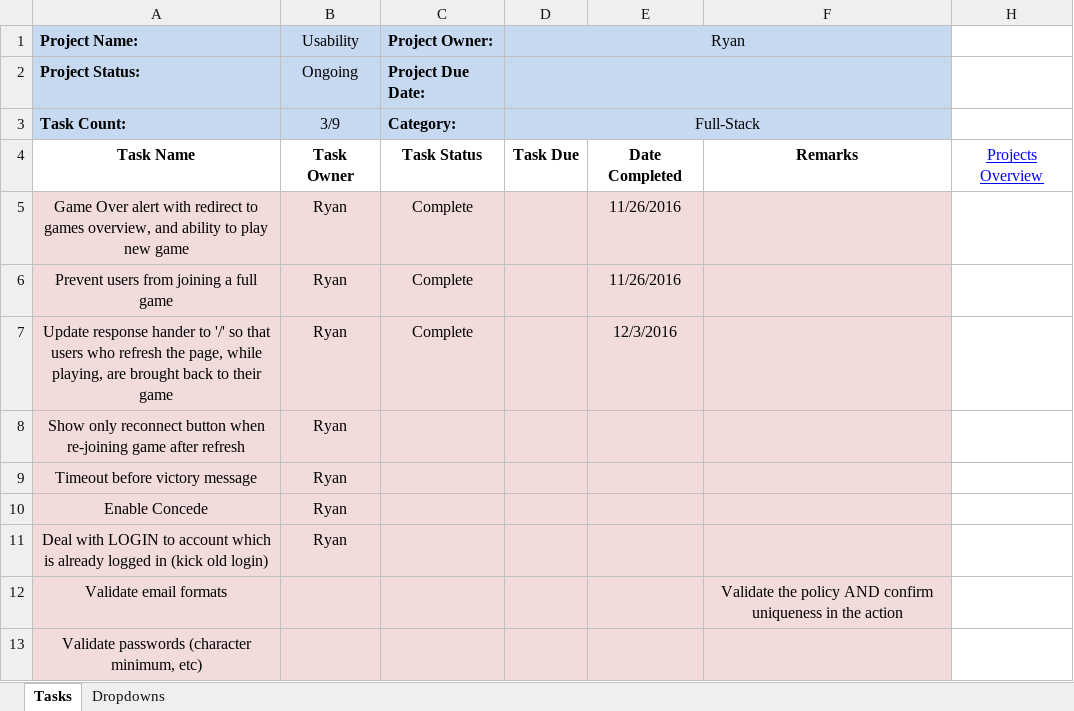
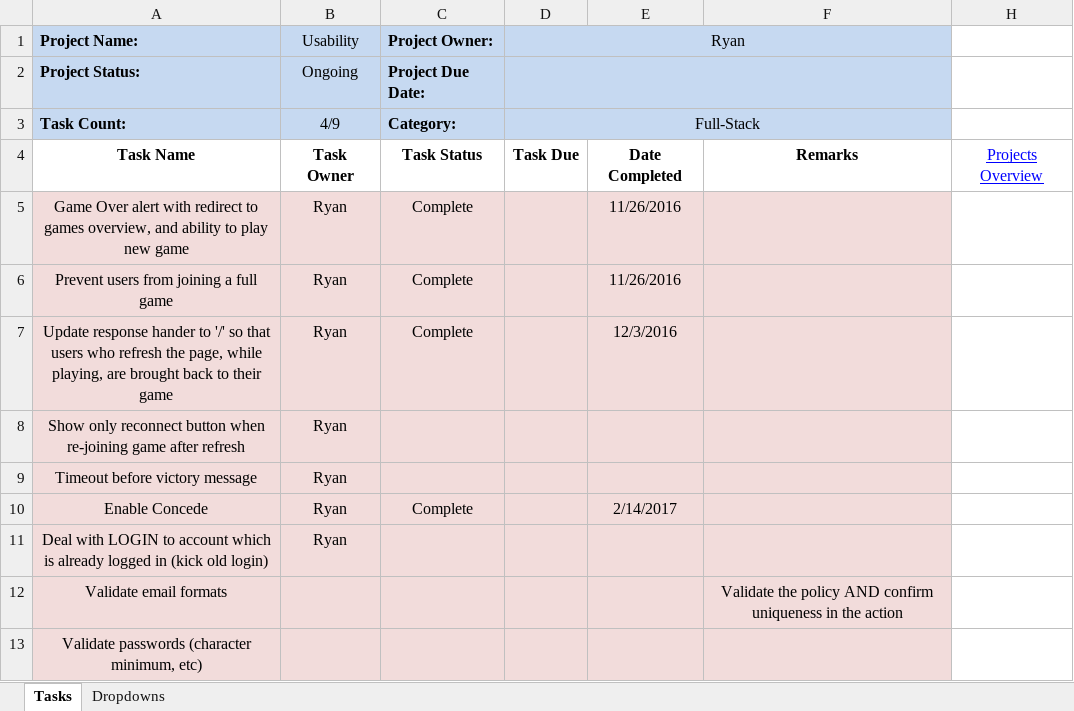
Before and after one commit to cuttle-cards/cuttle, an Excel workbook: agenda/Usability.xlsm, sheet Tasks, drawn as a sheet; values as stored, in another font and other column widths than the file's, no borders; conditional formats not drawn; the diff names each change by its address in the sheet, - before the commit and + after, or states it on an @@ line.

```diff
--- a/agenda/Usability.xlsm (sheet Tasks)
+++ b/agenda/Usability.xlsm (sheet Tasks)
-B3 (Usability): 3/9
+B3 (Usability): 4/9
-C10 (Project Owner:): (empty)
+C10 (Project Owner:): Complete
-E10: (empty)
+E10: 2/14/2017
```
Also changed, not shown: agenda/BUGS.xlsm, agenda/OVERVIEW.xlsm, 3 other files.
